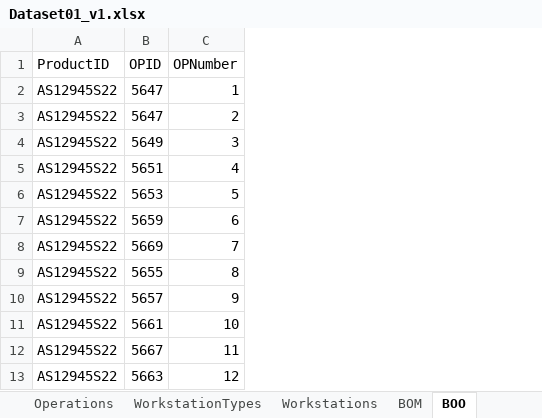
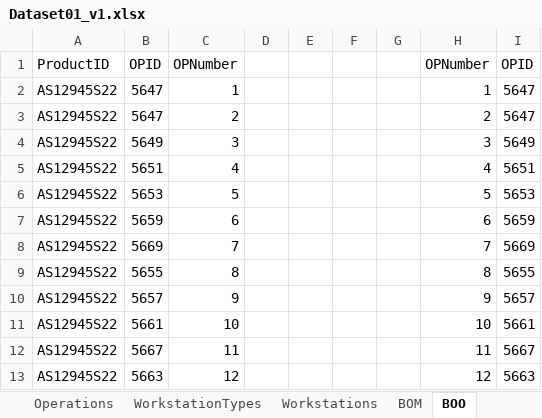
Before and after one commit to DiogoMMP/industrial-production-management_y2_2024, an Excel workbook: plantFloorManager/SQL_Database/Dataset01_v1.xlsx, sheet BOO, drawn as a sheet; values as stored, in another font and other column widths than the file's, no borders; the diff names each change by its address in the sheet, - before the commit and + after, or states it on an @@ line.

```diff
--- a/plantFloorManager/SQL_Database/Dataset01_v1.xlsx (sheet BOO)
+++ b/plantFloorManager/SQL_Database/Dataset01_v1.xlsx (sheet BOO)
+column D, empty
+column E, empty
+column F, empty
+column G, empty
+column H, rows 1-13: OPNumber | 1 | 2 | 3 | 4 | 5 | 6 | 7 | 8 | 9 | 10 | 11 | 12
+column I, rows 1-13: OPID | 5647 | 5647 | 5649 | 5651 | 5653 | 5659 | 5669 | 5655 | 5657 | 5661 | 5667 | 5663
```
Also changed, not shown: sheet Orders, sheet Clients, sheet Products, sheet Workstations.
